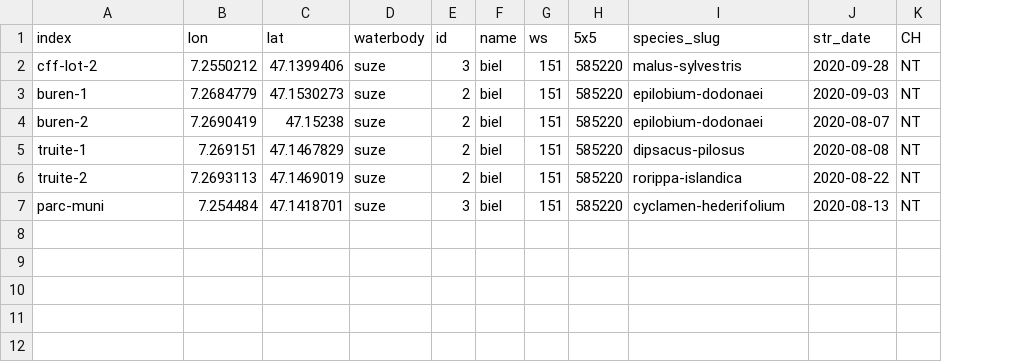
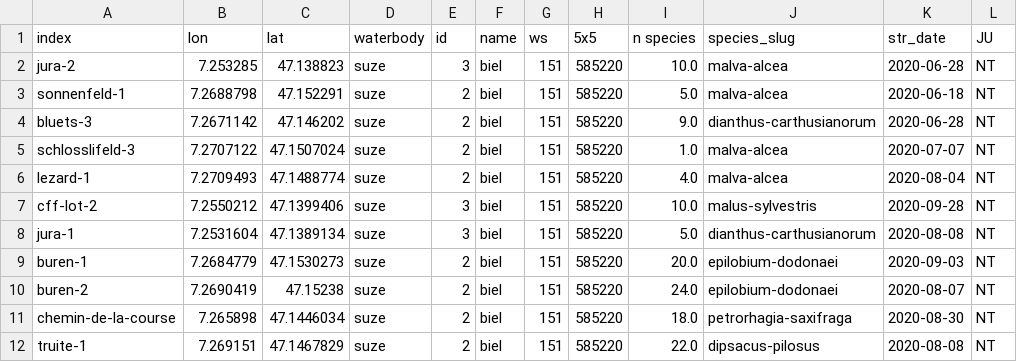
Before and after one commit to thorerismann/hdbot, a CSV file: resources/near_threatened.csv, drawn as a sheet; removed rows and columns are numbered as before the commit, all else as after; the diff names each change by its address in the sheet, - before the commit and + after, or states it on an @@ line.

Commit message:
updated redlist tables

```diff
--- a/resources/near_threatened.csv
+++ b/resources/near_threatened.csv
+column I (n species), row 7: 10.0; rows 9-10: 20.0 | 24.0; row 12: 22.0
-L1: CH
+L1: JU
+row 2: jura-2 | 7.253285 | 47.138823 | suze | 3 | biel | 151 | 585220 | 10.0 | malva-alcea | 2020-06-28 | NT
+row 3: sonnenfeld-1 | 7.2688798 | 47.152291 | suze | 2 | biel | 151 | 585220 | 5.0 | malva-alcea | 2020-06-18 | NT
+row 4: bluets-3 | 7.2671142 | 47.146202 | suze | 2 | biel | 151 | 585220 | 9.0 | dianthus-carthusianorum | 2020-06-28 | NT
+row 5: schlosslifeld-3 | 7.2707122 | 47.1507024 | suze | 2 | biel | 151 | 585220 | 1.0 | malva-alcea | 2020-07-07 | NT
+row 6: lezard-1 | 7.2709493 | 47.1488774 | suze | 2 | biel | 151 | 585220 | 4.0 | malva-alcea | 2020-08-04 | NT
+row 8: jura-1 | 7.2531604 | 47.1389134 | suze | 3 | biel | 151 | 585220 | 5.0 | dianthus-carthusianorum | 2020-08-08 | NT
+row 11: chemin-de-la-course | 7.265898 | 47.1446034 | suze | 2 | biel | 151 | 585220 | 18.0 | petrorhagia-saxifraga | 2020-08-30 | NT
-row 6: truite-2 | 7.2693113 | 47.1469019 | suze | 2 | biel | 151 | 585220 | rorippa-islandica | 2020-08-22 | NT
-row 7: parc-muni | 7.254484 | 47.1418701 | suze | 3 | biel | 151 | 585220 | cyclamen-hederifolium | 2020-08-13 | NT
```
Also changed, not shown: 21 other files.
